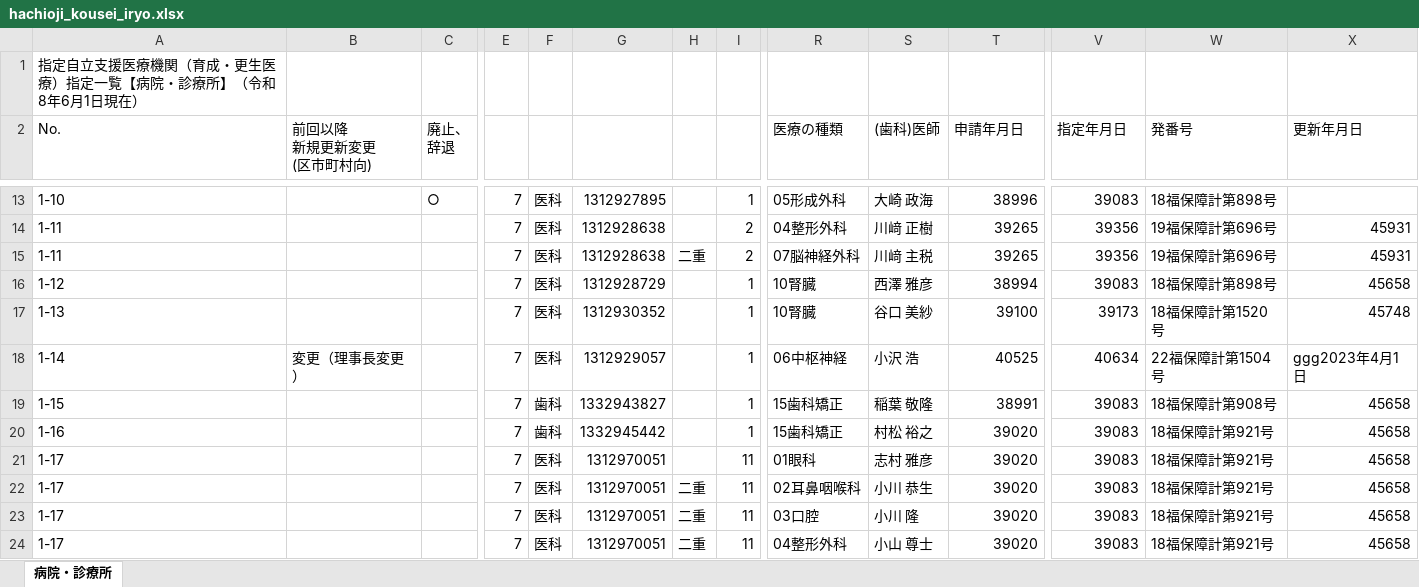
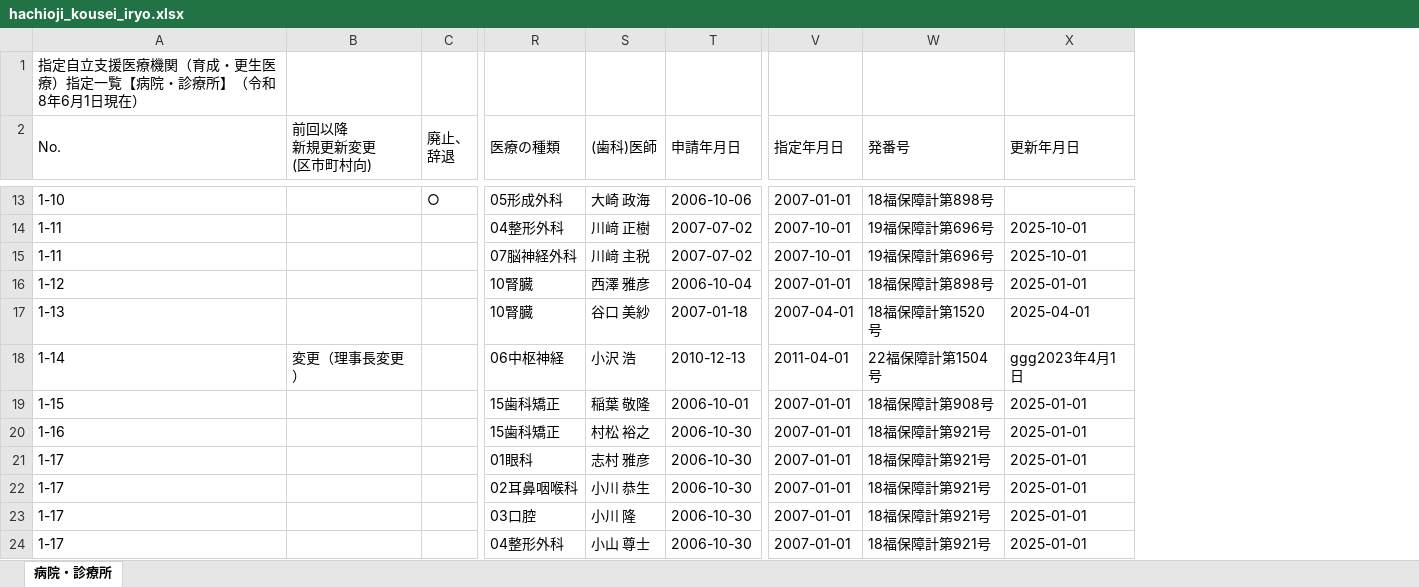
Before and after one commit to hokubusukoyakahh-cyber/facility-search, an Excel workbook: data/hachioji_kousei_iryo.xlsx, sheet 病院・診療所, drawn as a sheet; only a part is shown, gaps mark what is left out; values as stored, in another font and other column widths than the file's, no cell formats; the diff covers the shown part only; the diff names each change by its address in the sheet, - before the commit and + after, or states it on an @@ line.

```diff
--- a/data/hachioji_kousei_iryo.xlsx (sheet 病院・診療所)
+++ b/data/hachioji_kousei_iryo.xlsx (sheet 病院・診療所)
@@ column E hidden, rows 13-24: all 7 @@
@@ column F hidden, rows 13-24: 医科 | 医科 | 医科 | 医科 | 医科 | 医科 | 歯科 | 歯科 | 医科 | 医科 | 医科 | 医科 @@
@@ column G hidden, rows 13-24: 1312927895 | 1312928638 | 1312928638 | 1312928729 | 1312930352 | 1312929057 | 1332943827 | 1332945442 | 1312970051 | 1312970051 | 1312970051 | 1312970051 @@
@@ column H hidden, rows 15-24: 二重 |  |  |  |  |  |  | 二重 | 二重 | 二重 @@
@@ column I hidden, rows 13-24: 1 | 2 | 2 | 1 | 1 | 1 | 1 | 1 | 11 | 11 | 11 | 11 @@
+A2:A3 merged
+B2:B3 merged
+C2:C3 merged
+R2:R3 merged
+S2:S3 merged
+T2:T3 merged
+V2:V3 merged
+W2:W3 merged
+X2:X3 merged
-T13 (申請年月日): 38996
+T13 (申請年月日): 2006-10-06
-V13 (指定年月日): 39083
+V13 (指定年月日): 2007-01-01
-T14:T15 (申請年月日): 39265
+T14:T15 (申請年月日): 2007-07-02
-V14:V15 (指定年月日): 39356
+V14:V15 (指定年月日): 2007-10-01
-X14:X15 (更新年月日): 45931
+X14:X15 (更新年月日): 2025-10-01
-T16 (申請年月日): 38994
+T16 (申請年月日): 2006-10-04
-V16 (指定年月日): 39083
+V16 (指定年月日): 2007-01-01
-X16 (更新年月日): 45658
+X16 (更新年月日): 2025-01-01
-T17 (申請年月日): 39100
+T17 (申請年月日): 2007-01-18
-V17 (指定年月日): 39173
+V17 (指定年月日): 2007-04-01
-X17 (更新年月日): 45748
+X17 (更新年月日): 2025-04-01
-T18 (申請年月日): 40525
+T18 (申請年月日): 2010-12-13
-V18 (指定年月日): 40634
+V18 (指定年月日): 2011-04-01
-T19 (申請年月日): 38991
+T19 (申請年月日): 2006-10-01
-V19:V24 (指定年月日): 39083
+V19:V24 (指定年月日): 2007-01-01
-X19:X24 (更新年月日): 45658
+X19:X24 (更新年月日): 2025-01-01
-T20:T24 (申請年月日): 39020
+T20:T24 (申請年月日): 2006-10-30
```
Also changed, not shown: 102 edited cells and merged cells elsewhere in this sheet, cell formats, data/hachioji_kousei_houkan.xlsx, data/hachioji_kousei_yakkyoku.xlsx, 7 other files.
